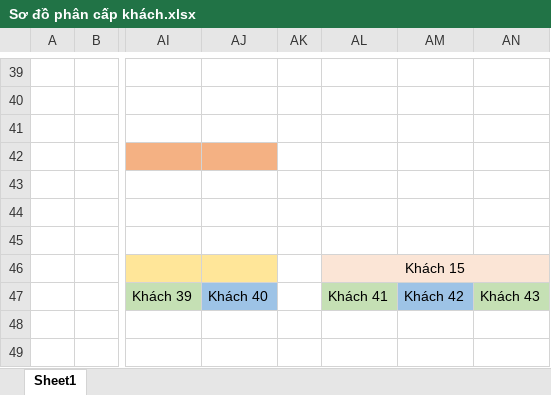
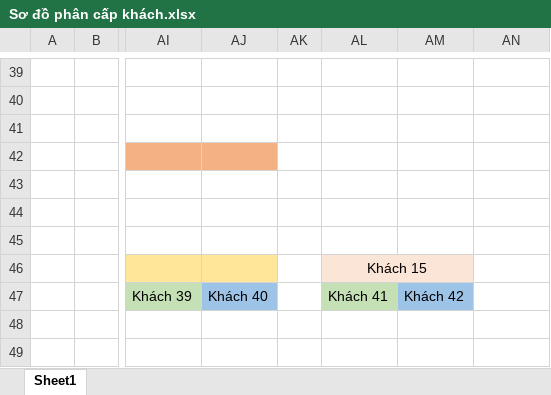
Before and after one commit to luanb1400704/thegioipizza, an Excel workbook: Sơ đồ phân cấp khách.xlsx, sheet Sheet1, drawn as a sheet; only a part is shown, gaps mark what is left out; values as stored, in another font and other column widths than the file's, no borders; charts and pictures not drawn; the diff names each change by its address in the sheet, - before the commit and + after, or states it on an @@ line.

```diff
--- a/Sơ đồ phân cấp khách.xlsx (sheet Sheet1)
+++ b/Sơ đồ phân cấp khách.xlsx (sheet Sheet1)
-AL46:AN46 merged
+AL46:AM46 merged
-AN46 fill: #FBE5D6
+AN46 fill: none
-AN47: Khách 43
+AN47: (empty)
-AN47 fill: #C5E0B4
+AN47 fill: none
```
Also changed, not shown: charts or pictures, 2 other files.
